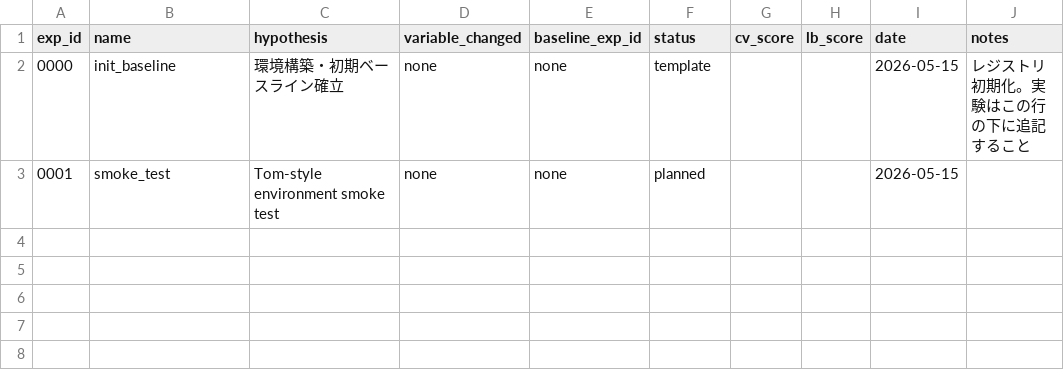
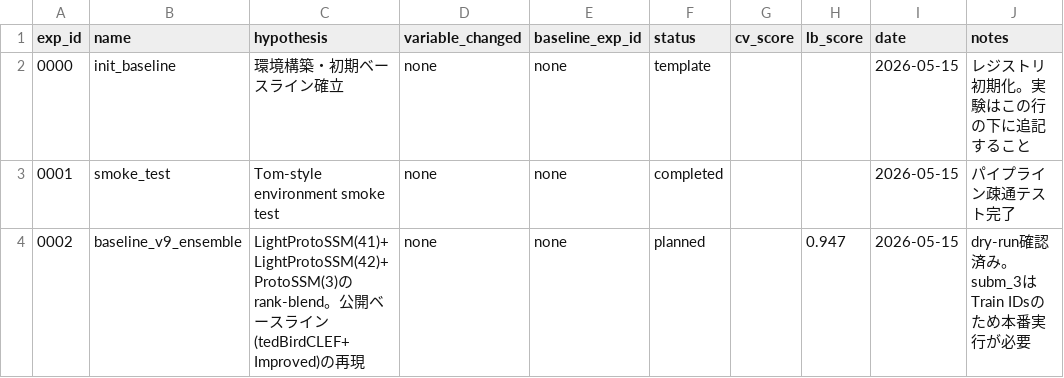
Before and after one commit to hinemos-anzu/BirdCLEF_Claude, a CSV file: experiments/registry.csv, drawn as a sheet.

```diff
--- a/experiments/registry.csv
+++ b/experiments/registry.csv
@@ -2,2 +2,3 @@ exp_id,name,hypothesis,variable_changed,baseline_exp_id,status,cv_score,lb_score
 0000,init_baseline,"環境構築・初期ベースライン確立","none","none","template","","","2026-05-15","レジストリ初期化。実験はこの行の下に追記すること"
-0001,smoke_test,Tom-style environment smoke test,none,none,planned,,,2026-05-15,
+0001,smoke_test,Tom-style environment smoke test,none,none,completed,,,2026-05-15,パイプライン疎通テスト完了
+0002,baseline_v9_ensemble,"LightProtoSSM(41)+LightProtoSSM(42)+ProtoSSM(3)のrank-blend。公開ベースライン(tedBirdCLEF+ Improved)の再現","none","none","planned","",0.947,2026-05-15,"dry-run確認済み。subm_3はTrain IDsのため本番実行が必要"
```
Also changed, not shown: 6 other files.
